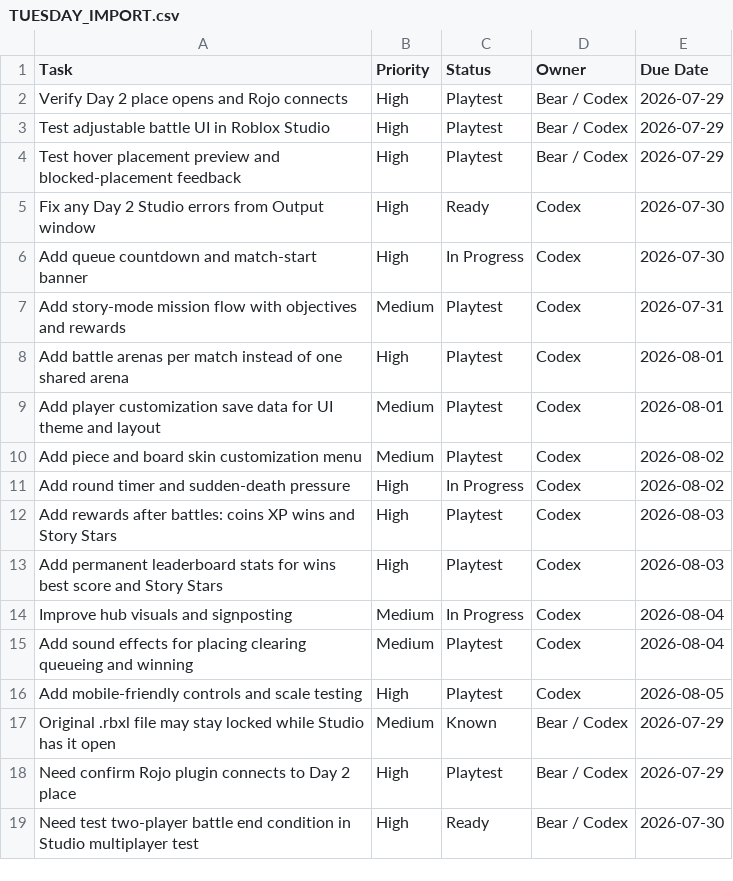
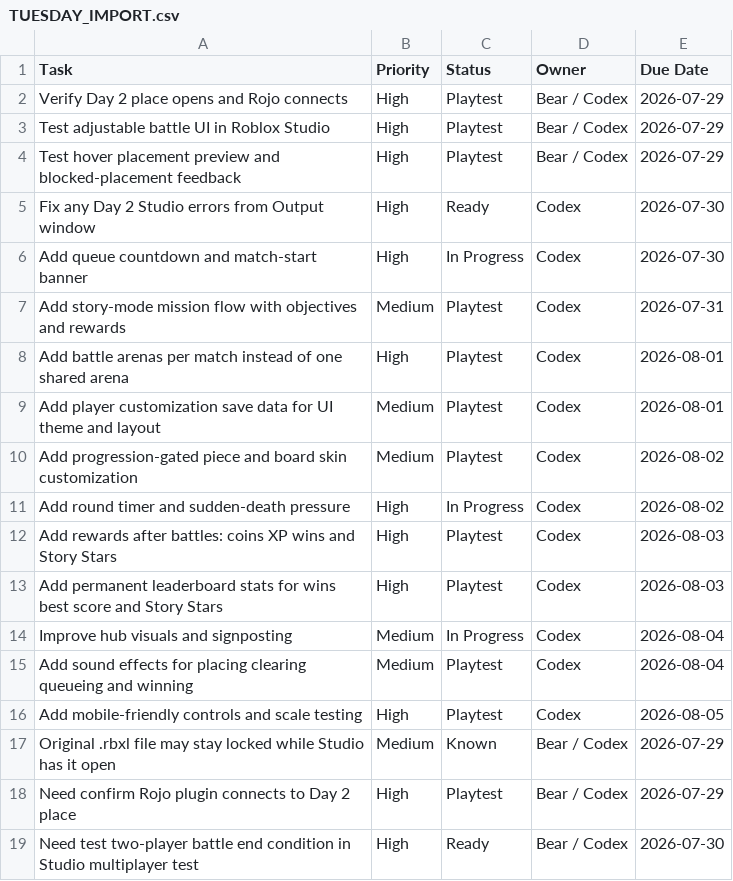
Before and after one commit to yoelthewhale/brickblast-roblox, a CSV file: docs/TUESDAY_IMPORT.csv, drawn as a sheet.

```diff
--- a/docs/TUESDAY_IMPORT.csv
+++ b/docs/TUESDAY_IMPORT.csv
@@ -9,3 +9,3 @@ Add battle arenas per match instead of one shared arena,High,Playtest,Codex,2026
 Add player customization save data for UI theme and layout,Medium,Playtest,Codex,2026-08-01
-Add piece and board skin customization menu,Medium,Playtest,Codex,2026-08-02
+Add progression-gated piece and board skin customization,Medium,Playtest,Codex,2026-08-02
 Add round timer and sudden-death pressure,High,In Progress,Codex,2026-08-02
```
Also changed, not shown: 6 other files.
